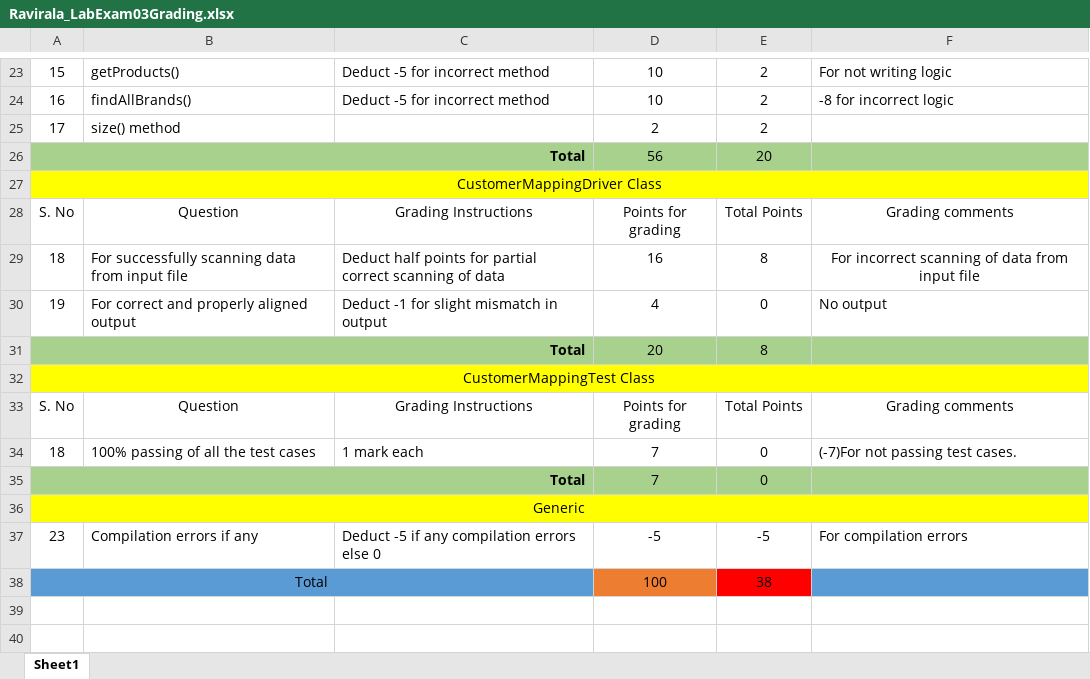
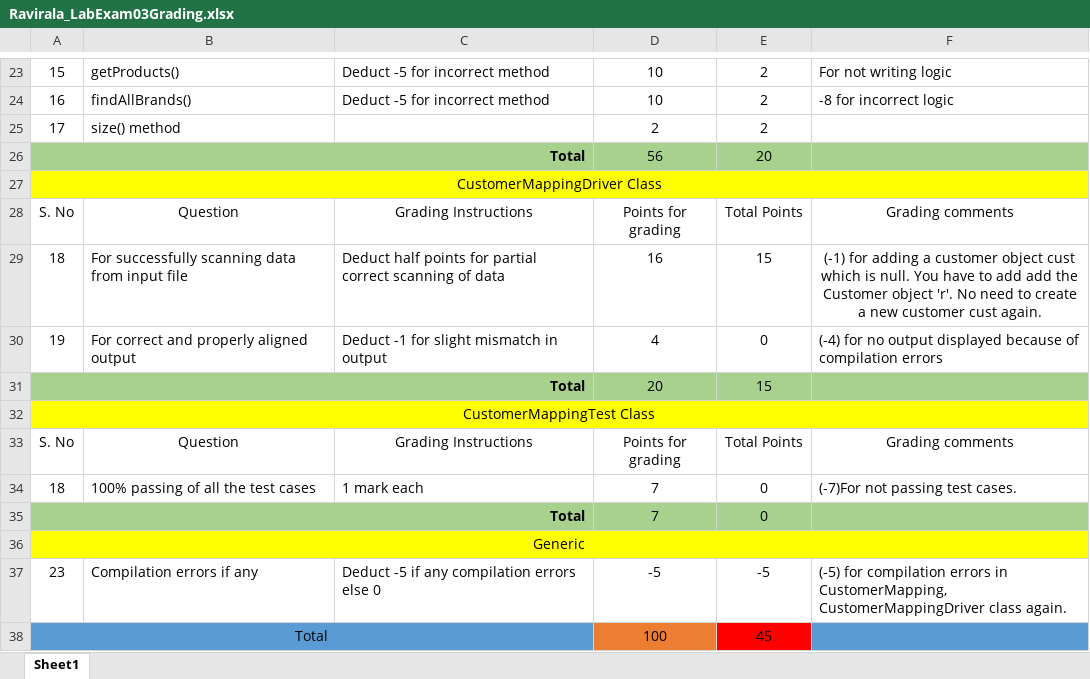
Before and after one commit to vennela-cheekoti/LabExam3Rubrics, an Excel workbook: Ravirala_LabExam03Grading.xlsx, sheet Sheet1, drawn as a sheet; only a part is shown, gaps mark what is left out; values as stored, in another font and other column widths than the file's, no borders; table styles not drawn; the diff names each change by its address in the sheet, - before the commit and + after, or states it on an @@ line.

```diff
--- a/Ravirala_LabExam03Grading.xlsx (sheet Sheet1)
+++ b/Ravirala_LabExam03Grading.xlsx (sheet Sheet1)
-E29: 8
+E29: 15
-F29: For incorrect scanning of data from input file
+F29: (-1) for adding a customer object cust which is null. You have to add add the Customer object 'r'. No need to create a new customer cust again.
-F30: No output
+F30: (-4) for no output displayed because of compilation errors
-E31: 8
+E31: 15
-F37: For compilation errors
+F37: (-5) for compilation errors in CustomerMapping, CustomerMappingDriver class again.
-E38: 38
+E38: 45
```
Also changed, not shown: Rokanlawar_LabExam03Grading.xlsx, Sandadi_LabExam03Grading.xlsx, 12 other files.
